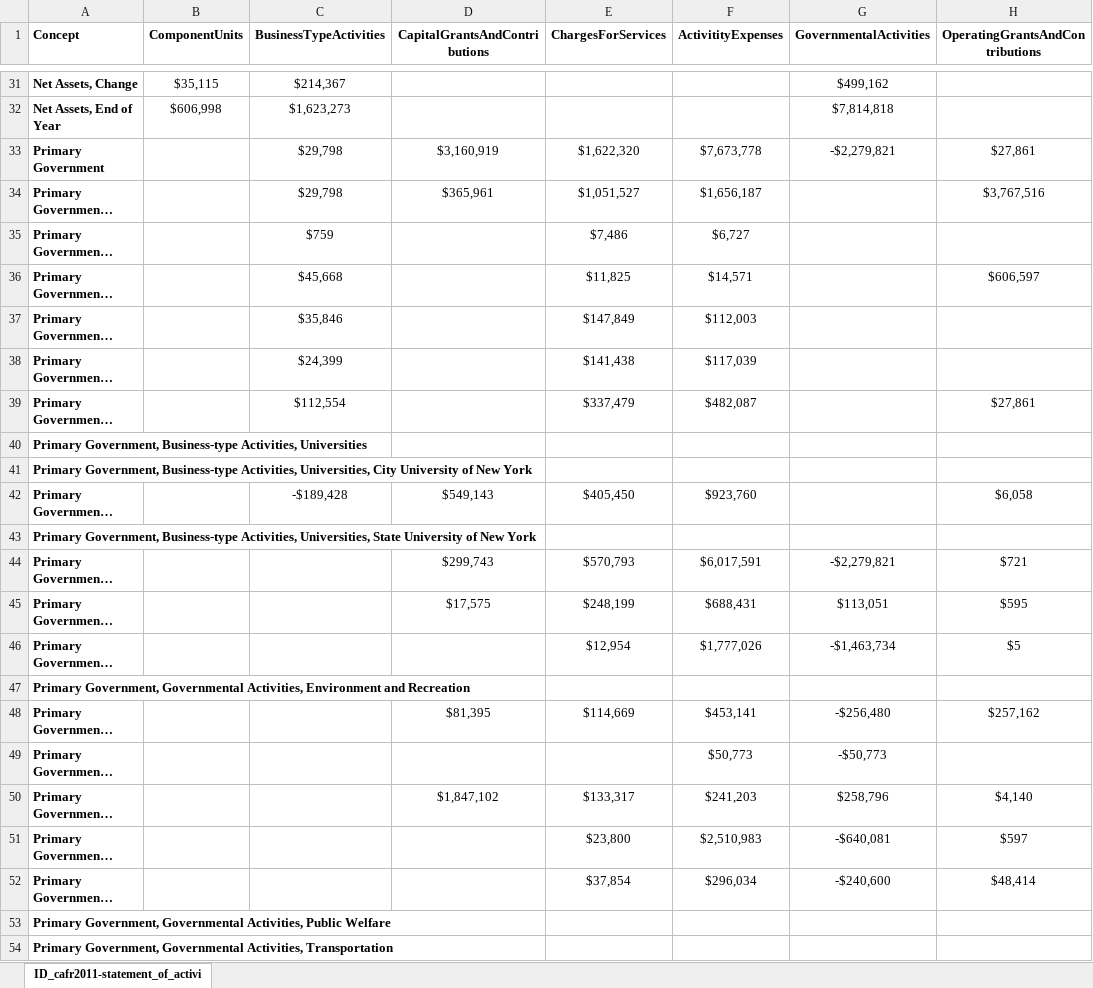
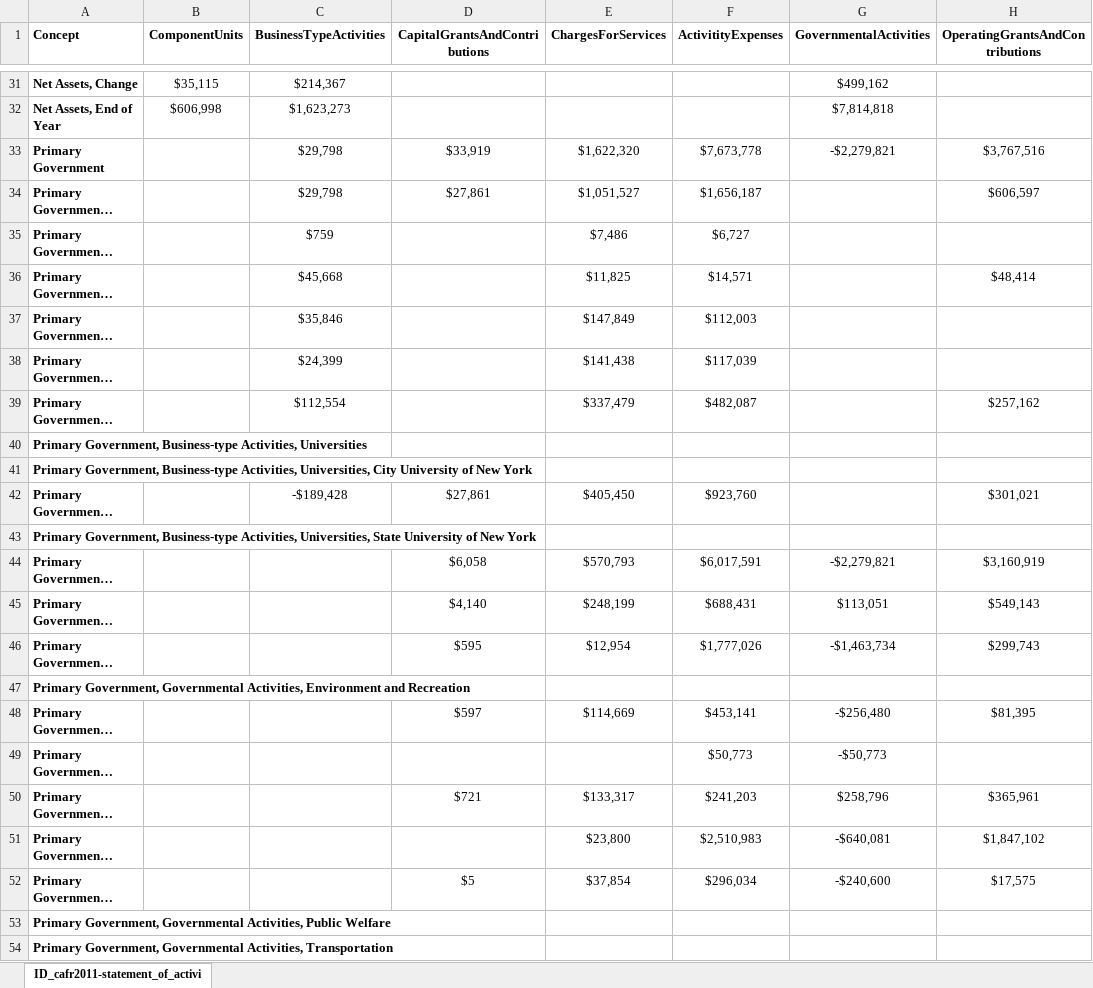
Before and after one commit to OpenTechStrategies/cafr-parsing, an Excel workbook: example-output/xslx/ID_cafr2011-statement_of_activities.xlsx, sheet ID_cafr2011-statement_of_activi, drawn as a sheet; only a part is shown, gaps mark what is left out; long unchanged cells end in …; values as stored, in another font and other column widths than the file's, no borders; conditional formats not drawn; the diff covers the shown part only; the diff names each change by its address in the sheet, - before the commit and + after, or states it on an @@ line.

```diff
--- a/example-output/xslx/ID_cafr2011-statement_of_activities.xlsx (sheet ID_cafr2011-statement_of_activi)
+++ b/example-output/xslx/ID_cafr2011-statement_of_activities.xlsx (sheet ID_cafr2011-statement_of_activi)
-D33 (CapitalGrantsAndContributions): $3,160,919
+D33 (CapitalGrantsAndContributions): $33,919
-H33 (OperatingGrantsAndContributions): $27,861
+H33 (OperatingGrantsAndContributions): $3,767,516
-D34 (CapitalGrantsAndContributions): $365,961
+D34 (CapitalGrantsAndContributions): $27,861
-H34 (OperatingGrantsAndContributions): $3,767,516
+H34 (OperatingGrantsAndContributions): $606,597
-H36 (OperatingGrantsAndContributions): $606,597
+H36 (OperatingGrantsAndContributions): $48,414
-H39 (OperatingGrantsAndContributions): $27,861
+H39 (OperatingGrantsAndContributions): $257,162
-D42 (CapitalGrantsAndContributions): $549,143
+D42 (CapitalGrantsAndContributions): $27,861
-H42 (OperatingGrantsAndContributions): $6,058
+H42 (OperatingGrantsAndContributions): $301,021
-D44 (CapitalGrantsAndContributions): $299,743
+D44 (CapitalGrantsAndContributions): $6,058
-H44 (OperatingGrantsAndContributions): $721
+H44 (OperatingGrantsAndContributions): $3,160,919
-D45 (CapitalGrantsAndContributions): $17,575
+D45 (CapitalGrantsAndContributions): $4,140
-H45 (OperatingGrantsAndContributions): $595
+H45 (OperatingGrantsAndContributions): $549,143
-D46 (CapitalGrantsAndContributions): (empty)
+D46 (CapitalGrantsAndContributions): $595
-H46 (OperatingGrantsAndContributions): $5
+H46 (OperatingGrantsAndContributions): $299,743
-D48 (CapitalGrantsAndContributions): $81,395
+D48 (CapitalGrantsAndContributions): $597
-H48 (OperatingGrantsAndContributions): $257,162
+H48 (OperatingGrantsAndContributions): $81,395
-D50 (CapitalGrantsAndContributions): $1,847,102
+D50 (CapitalGrantsAndContributions): $721
-H50 (OperatingGrantsAndContributions): $4,140
+H50 (OperatingGrantsAndContributions): $365,961
-H51 (OperatingGrantsAndContributions): $597
+H51 (OperatingGrantsAndContributions): $1,847,102
-D52 (CapitalGrantsAndContributions): (empty)
+D52 (CapitalGrantsAndContributions): $5
-H52 (OperatingGrantsAndContributions): $48,414
+H52 (OperatingGrantsAndContributions): $17,575
```
Also changed, not shown: 6 edited cells elsewhere in this sheet, example-output/xslx/ID_cafr2010-statement_of_activities.xlsx, example-output/xslx/ID_cafr2012-statement_of_activities.xlsx, 2 other files.
